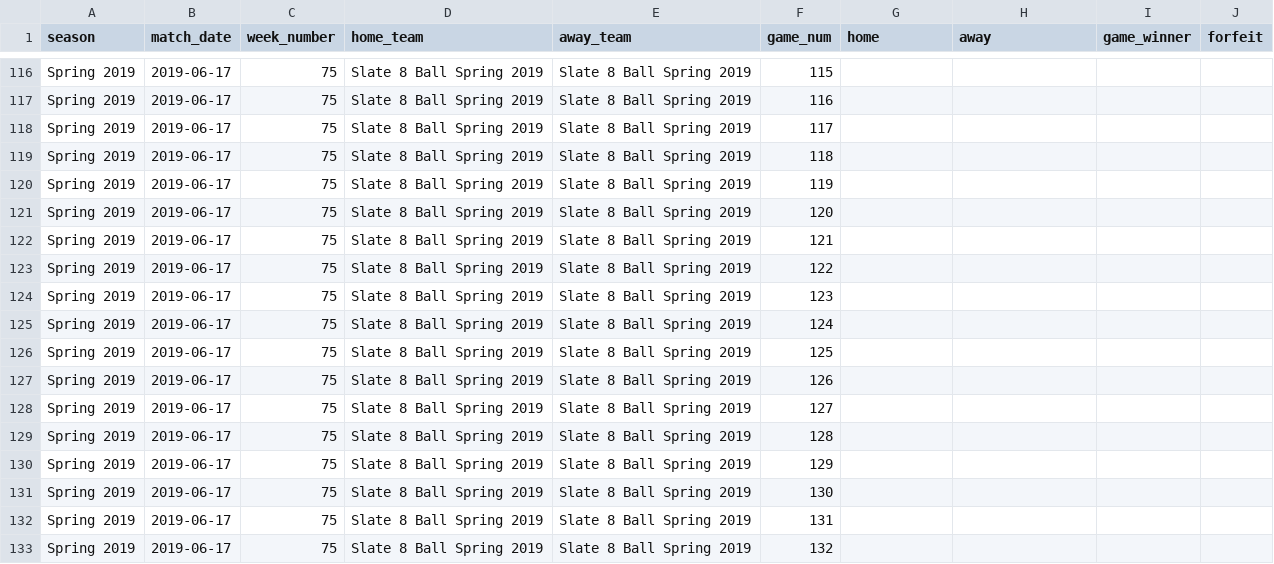
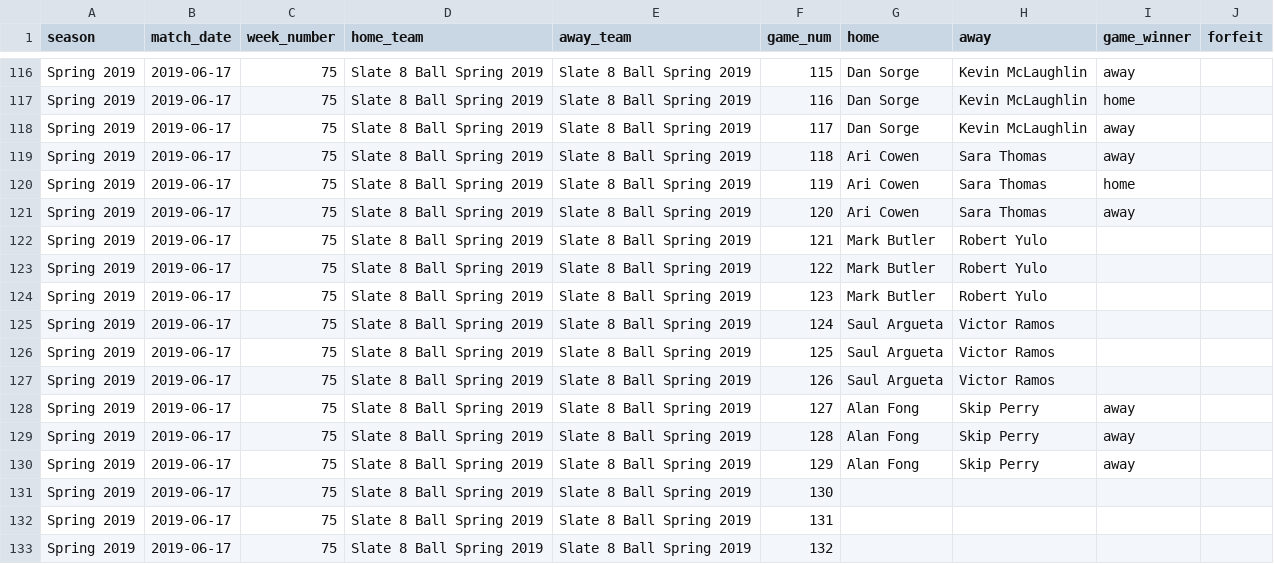
Before and after one commit to sperry304/sfpa_ratings, a CSV file: tournaments/spring2019_slate8ball.csv, drawn as a sheet; only a part is shown, gaps mark what is left out; the diff covers the shown part only; the diff names each change by its address in the sheet, - before the commit and + after, or states it on an @@ line.

```diff
--- a/tournaments/spring2019_slate8ball.csv
+++ b/tournaments/spring2019_slate8ball.csv
-G116:G118 (home): (empty)
+G116:G118 (home): Dan Sorge
-H116:H118 (away): (empty)
+H116:H118 (away): Kevin McLaughlin
-I116 (game_winner): (empty)
+I116 (game_winner): away
-I117 (game_winner): (empty)
+I117 (game_winner): home
-I118:I119 (game_winner): (empty)
+I118:I119 (game_winner): away
-G119:G121 (home): (empty)
+G119:G121 (home): Ari Cowen
-H119:H121 (away): (empty)
+H119:H121 (away): Sara Thomas
-I120 (game_winner): (empty)
+I120 (game_winner): home
-I121 (game_winner): (empty)
+I121 (game_winner): away
-G122:G124 (home): (empty)
+G122:G124 (home): Mark Butler
-H122:H124 (away): (empty)
+H122:H124 (away): Robert Yulo
-G125:G127 (home): (empty)
+G125:G127 (home): Saul Argueta
-H125:H127 (away): (empty)
+H125:H127 (away): Victor Ramos
-G128:G130 (home): (empty)
+G128:G130 (home): Alan Fong
-H128:H130 (away): (empty)
+H128:H130 (away): Skip Perry
-I128:I130 (game_winner): (empty)
+I128:I130 (game_winner): away
```
Also changed, not shown: 111 edited cells elsewhere in this file.
